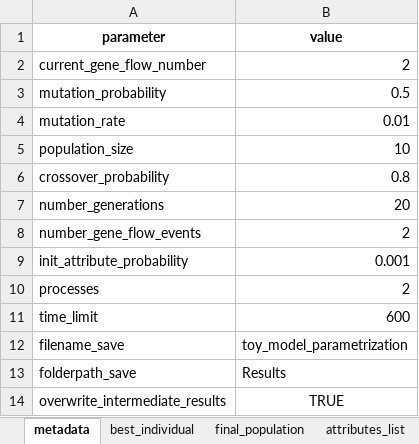
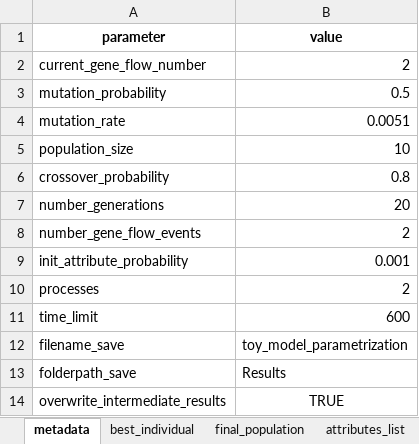
Before and after one commit to iAMB-RWTH-Aachen/PAMparametrizer, an Excel workbook: Scripts/Testing/Genetic_algorithm_tests/Results/toy_model_parametrization.xlsx, sheet metadata, drawn as a sheet; values as stored, in another font and other column widths than the file's, no borders; the diff names each change by its address in the sheet, - before the commit and + after, or states it on an @@ line.

```diff
--- a/Scripts/Testing/Genetic_algorithm_tests/Results/toy_model_parametrization.xlsx (sheet metadata)
+++ b/Scripts/Testing/Genetic_algorithm_tests/Results/toy_model_parametrization.xlsx (sheet metadata)
-B4 (value): 0.01
+B4 (value): 0.0051
```
Also changed, not shown: sheet final_population, sheet best_individual, 11 other files.
